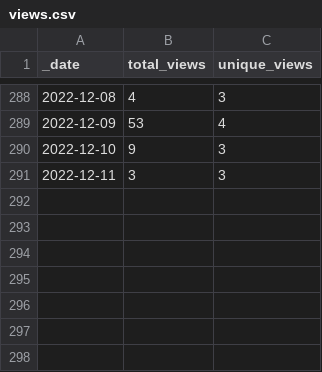
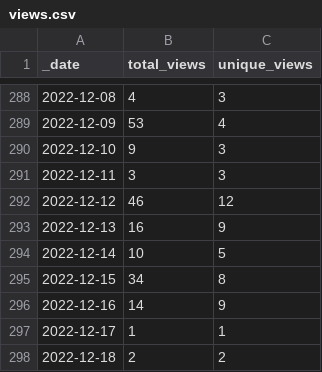
Before and after one commit to Nik-Zainal-Group/signature.tools.lib, a CSV file: traffic/views.csv, drawn as a sheet; only a part is shown, gaps mark what is left out; the diff names each change by its address in the sheet, - before the commit and + after, or states it on an @@ line.

Commit message:
GitHub traffic

```diff
--- a/traffic/views.csv
+++ b/traffic/views.csv
+row 292: 2022-12-12 | 46 | 12
+row 293: 2022-12-13 | 16 | 9
+row 294: 2022-12-14 | 10 | 5
+row 295: 2022-12-15 | 34 | 8
+row 296: 2022-12-16 | 14 | 9
+row 297: 2022-12-17 | 1 | 1
+row 298: 2022-12-18 | 2 | 2
```
Also changed, not shown: traffic/clones.csv, 1 other file.
